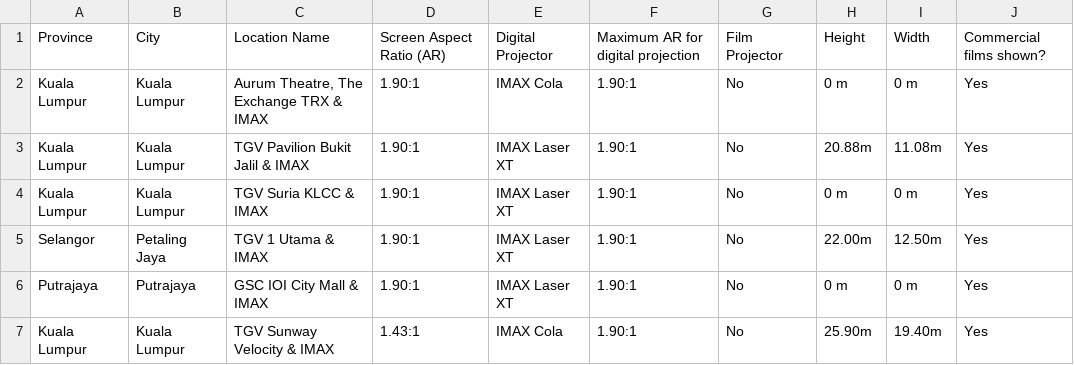
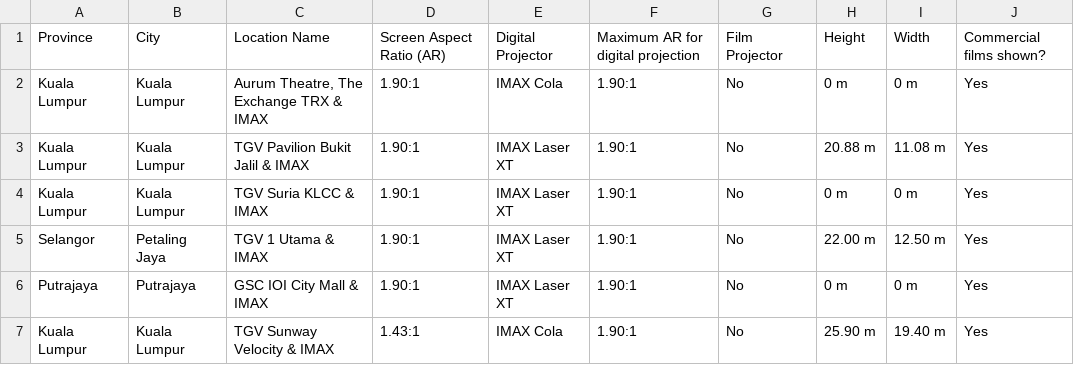
Before and after one commit to r-imax/imaxguide, a CSV file: docs/assets/csv/metric/asia/malaysia.csv, drawn as a sheet.

Commit message:
Add spaces before unit

```diff
--- a/docs/assets/csv/metric/asia/malaysia.csv
+++ b/docs/assets/csv/metric/asia/malaysia.csv
@@ -2,6 +2,6 @@ Province,City,Location Name,Screen Aspect Ratio (AR),Digital Projector,Maximum A
 Kuala Lumpur,Kuala Lumpur,"Aurum Theatre, The Exchange TRX & IMAX",1.90:1,IMAX Cola,1.90:1,No,0 m,0 m,Yes
-Kuala Lumpur,Kuala Lumpur,TGV Pavilion Bukit Jalil & IMAX,1.90:1,IMAX Laser XT,1.90:1,No,20.88m,11.08m,Yes
+Kuala Lumpur,Kuala Lumpur,TGV Pavilion Bukit Jalil & IMAX,1.90:1,IMAX Laser XT,1.90:1,No,20.88 m,11.08 m,Yes
 Kuala Lumpur,Kuala Lumpur,TGV Suria KLCC & IMAX,1.90:1,IMAX Laser XT,1.90:1,No,0 m,0 m,Yes
-Selangor,Petaling Jaya,TGV 1 Utama & IMAX,1.90:1,IMAX Laser XT,1.90:1,No,22.00m,12.50m,Yes
+Selangor,Petaling Jaya,TGV 1 Utama & IMAX,1.90:1,IMAX Laser XT,1.90:1,No,22.00 m,12.50 m,Yes
 Putrajaya,Putrajaya,GSC IOI City Mall & IMAX,1.90:1,IMAX Laser XT,1.90:1,No,0 m,0 m,Yes
-Kuala Lumpur,Kuala Lumpur,TGV Sunway Velocity & IMAX,1.43:1,IMAX Cola,1.90:1,No,25.90m,19.40m,Yes
+Kuala Lumpur,Kuala Lumpur,TGV Sunway Velocity & IMAX,1.43:1,IMAX Cola,1.90:1,No,25.90 m,19.40 m,Yes
```
